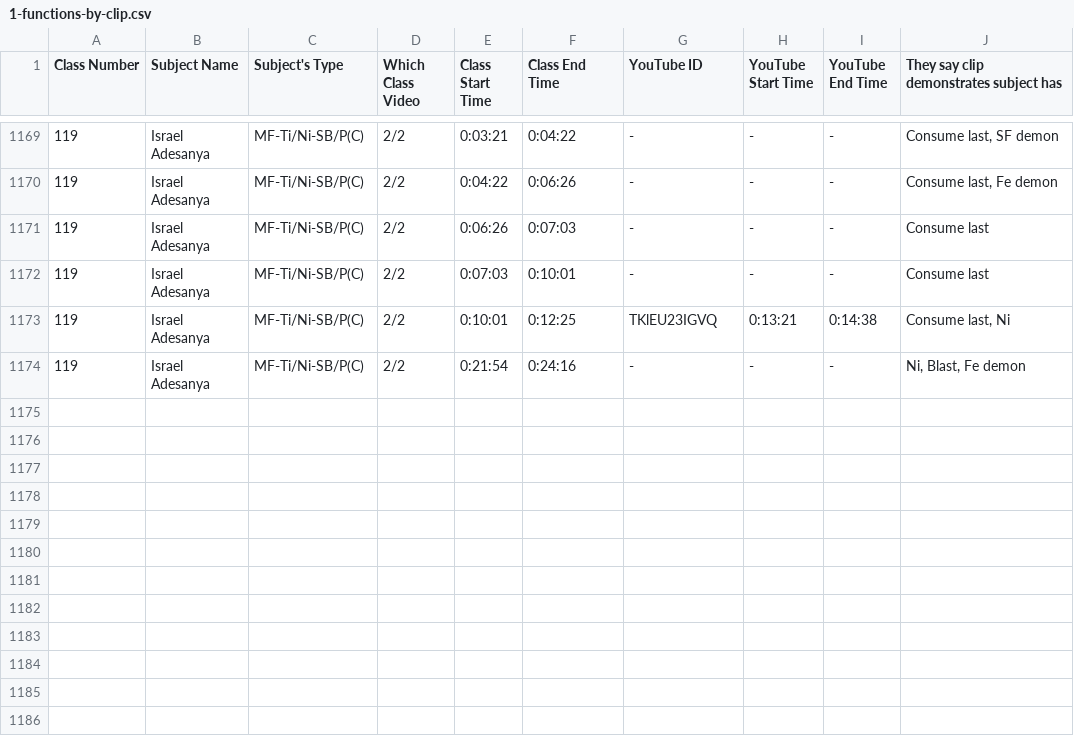
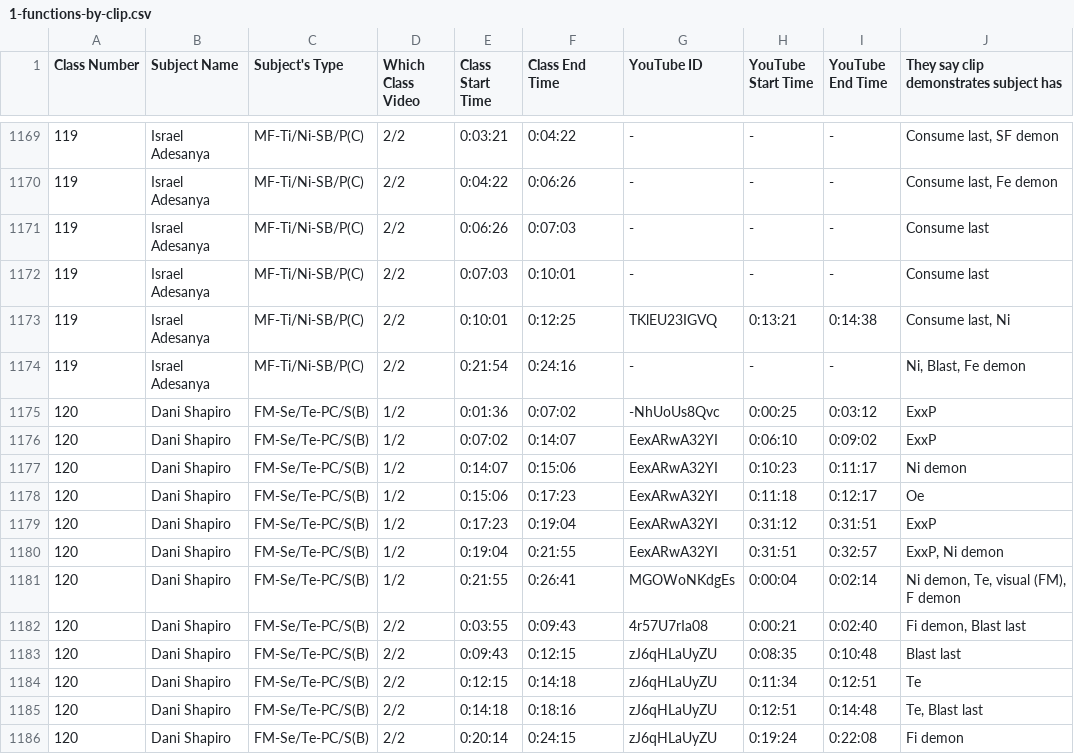
Before and after one commit to danstutzman/objective-personality-corpora, a CSV file: tuesday-class-examples/1-functions-by-clip.csv, drawn as a sheet; only a part is shown, gaps mark what is left out; the diff names each change by its address in the sheet, - before the commit and + after, or states it on an @@ line.

```diff
--- a/tuesday-class-examples/1-functions-by-clip.csv
+++ b/tuesday-class-examples/1-functions-by-clip.csv
+row 1175: 120 | Dani Shapiro | FM-Se/Te-PC/S(B) | 1/2 | 0:01:36 | 0:07:02 | -NhUoUs8Qvc | 0:00:25 | 0:03:12 | ExxP
+row 1176: 120 | Dani Shapiro | FM-Se/Te-PC/S(B) | 1/2 | 0:07:02 | 0:14:07 | EexARwA32YI | 0:06:10 | 0:09:02 | ExxP
+row 1177: 120 | Dani Shapiro | FM-Se/Te-PC/S(B) | 1/2 | 0:14:07 | 0:15:06 | EexARwA32YI | 0:10:23 | 0:11:17 | Ni demon
+row 1178: 120 | Dani Shapiro | FM-Se/Te-PC/S(B) | 1/2 | 0:15:06 | 0:17:23 | EexARwA32YI | 0:11:18 | 0:12:17 | Oe
+row 1179: 120 | Dani Shapiro | FM-Se/Te-PC/S(B) | 1/2 | 0:17:23 | 0:19:04 | EexARwA32YI | 0:31:12 | 0:31:51 | ExxP
+row 1180: 120 | Dani Shapiro | FM-Se/Te-PC/S(B) | 1/2 | 0:19:04 | 0:21:55 | EexARwA32YI | 0:31:51 | 0:32:57 | ExxP, Ni demon
+row 1181: 120 | Dani Shapiro | FM-Se/Te-PC/S(B) | 1/2 | 0:21:55 | 0:26:41 | MGOWoNKdgEs | 0:00:04 | 0:02:14 | Ni demon, Te, visual (FM), F demon
+row 1182: 120 | Dani Shapiro | FM-Se/Te-PC/S(B) | 2/2 | 0:03:55 | 0:09:43 | 4r57U7rIa08 | 0:00:21 | 0:02:40 | Fi demon, Blast last
+row 1183: 120 | Dani Shapiro | FM-Se/Te-PC/S(B) | 2/2 | 0:09:43 | 0:12:15 | zJ6qHLaUyZU | 0:08:35 | 0:10:48 | Blast last
+row 1184: 120 | Dani Shapiro | FM-Se/Te-PC/S(B) | 2/2 | 0:12:15 | 0:14:18 | zJ6qHLaUyZU | 0:11:34 | 0:12:51 | Te
+row 1185: 120 | Dani Shapiro | FM-Se/Te-PC/S(B) | 2/2 | 0:14:18 | 0:18:16 | zJ6qHLaUyZU | 0:12:51 | 0:14:48 | Te, Blast last
+row 1186: 120 | Dani Shapiro | FM-Se/Te-PC/S(B) | 2/2 | 0:20:14 | 0:24:15 | zJ6qHLaUyZU | 0:19:24 | 0:22:08 | Fi demon
```
Also changed, not shown: tuesday-class-examples/2-clips-by-function.csv, 17 other files.
